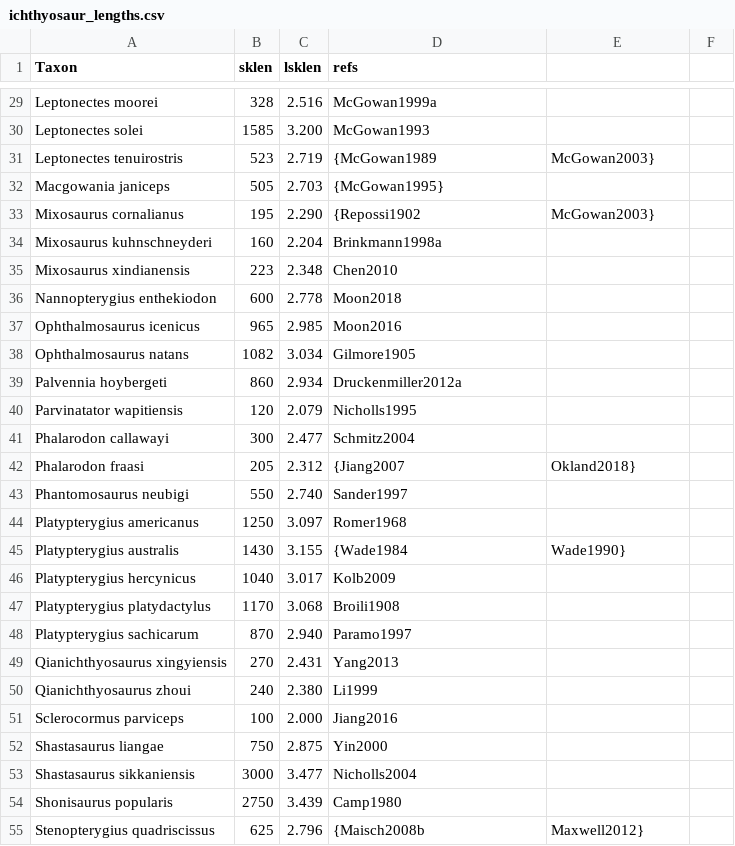
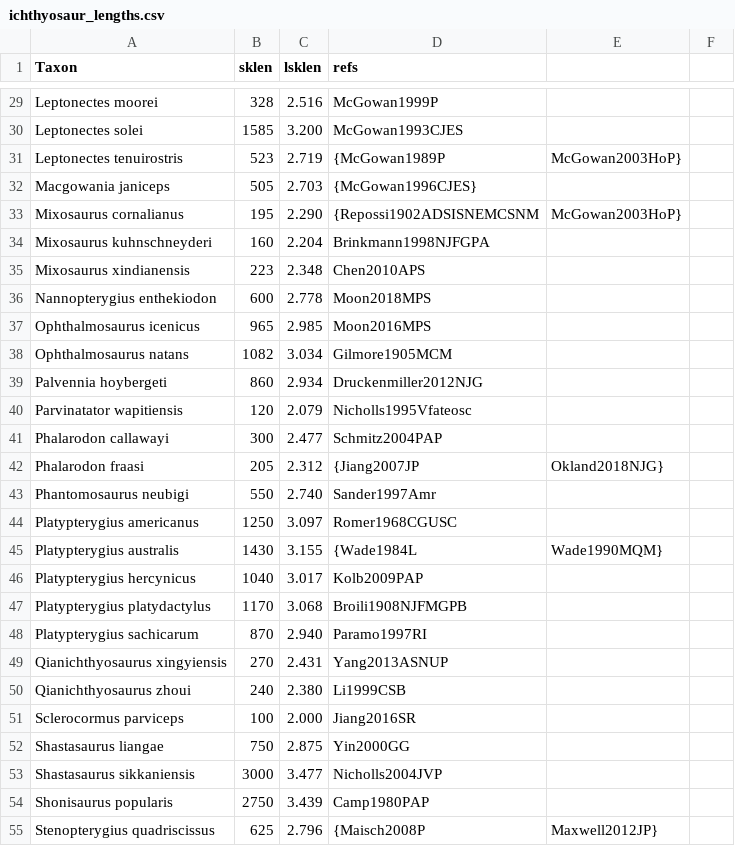
Before and after one commit to benjaminmoon/ichthyosaur-macroevolution, a CSV file: supp_tables/ichthyosaur_lengths.csv, drawn as a sheet; only a part is shown, gaps mark what is left out; the diff covers the shown part only; the diff names each change by its address in the sheet, - before the commit and + after, or states it on an @@ line.

```diff
--- a/supp_tables/ichthyosaur_lengths.csv
+++ b/supp_tables/ichthyosaur_lengths.csv
-D29 (refs): McGowan1999a
+D29 (refs): McGowan1999P
-D30 (refs): McGowan1993
+D30 (refs): McGowan1993CJES
-D31 (refs): {McGowan1989
+D31 (refs): {McGowan1989P
-E31: McGowan2003}
+E31: McGowan2003HoP}
-D32 (refs): {McGowan1995}
+D32 (refs): {McGowan1996CJES}
-D33 (refs): {Repossi1902
+D33 (refs): {Repossi1902ADSISNEMCSNM
-E33: McGowan2003}
+E33: McGowan2003HoP}
-D34 (refs): Brinkmann1998a
+D34 (refs): Brinkmann1998NJFGPA
-D35 (refs): Chen2010
+D35 (refs): Chen2010APS
-D36 (refs): Moon2018
+D36 (refs): Moon2018MPS
-D37 (refs): Moon2016
+D37 (refs): Moon2016MPS
-D38 (refs): Gilmore1905
+D38 (refs): Gilmore1905MCM
-D39 (refs): Druckenmiller2012a
+D39 (refs): Druckenmiller2012NJG
-D40 (refs): Nicholls1995
+D40 (refs): Nicholls1995Vfateosc
-D41 (refs): Schmitz2004
+D41 (refs): Schmitz2004PAP
-D42 (refs): {Jiang2007
+D42 (refs): {Jiang2007JP
-E42: Okland2018}
+E42: Okland2018NJG}
-D43 (refs): Sander1997
+D43 (refs): Sander1997Amr
-D44 (refs): Romer1968
+D44 (refs): Romer1968CGUSC
-D45 (refs): {Wade1984
+D45 (refs): {Wade1984L
-E45: Wade1990}
+E45: Wade1990MQM}
-D46 (refs): Kolb2009
+D46 (refs): Kolb2009PAP
-D47 (refs): Broili1908
+D47 (refs): Broili1908NJFMGPB
-D48 (refs): Paramo1997
+D48 (refs): Paramo1997RI
-D49 (refs): Yang2013
+D49 (refs): Yang2013ASNUP
-D50 (refs): Li1999
+D50 (refs): Li1999CSB
-D51 (refs): Jiang2016
+D51 (refs): Jiang2016SR
-D52 (refs): Yin2000
+D52 (refs): Yin2000GG
-D53 (refs): Nicholls2004
+D53 (refs): Nicholls2004JVP
-D54 (refs): Camp1980
+D54 (refs): Camp1980PAP
-D55 (refs): {Maisch2008b
+D55 (refs): {Maisch2008P
-E55: Maxwell2012}
+E55: Maxwell2012JP}
```
Also changed, not shown: 53 edited cells elsewhere in this file, supp_tables/outgroup_dates.csv, 4 other files.
